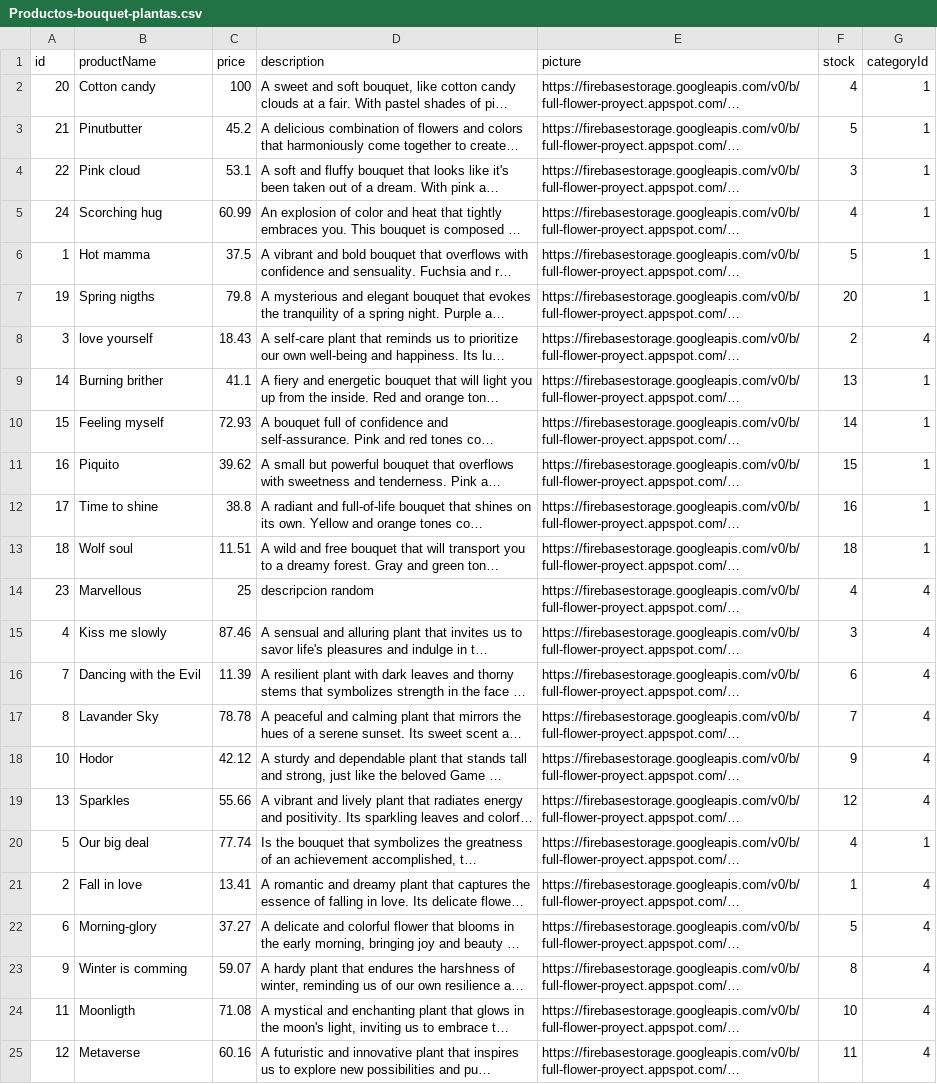
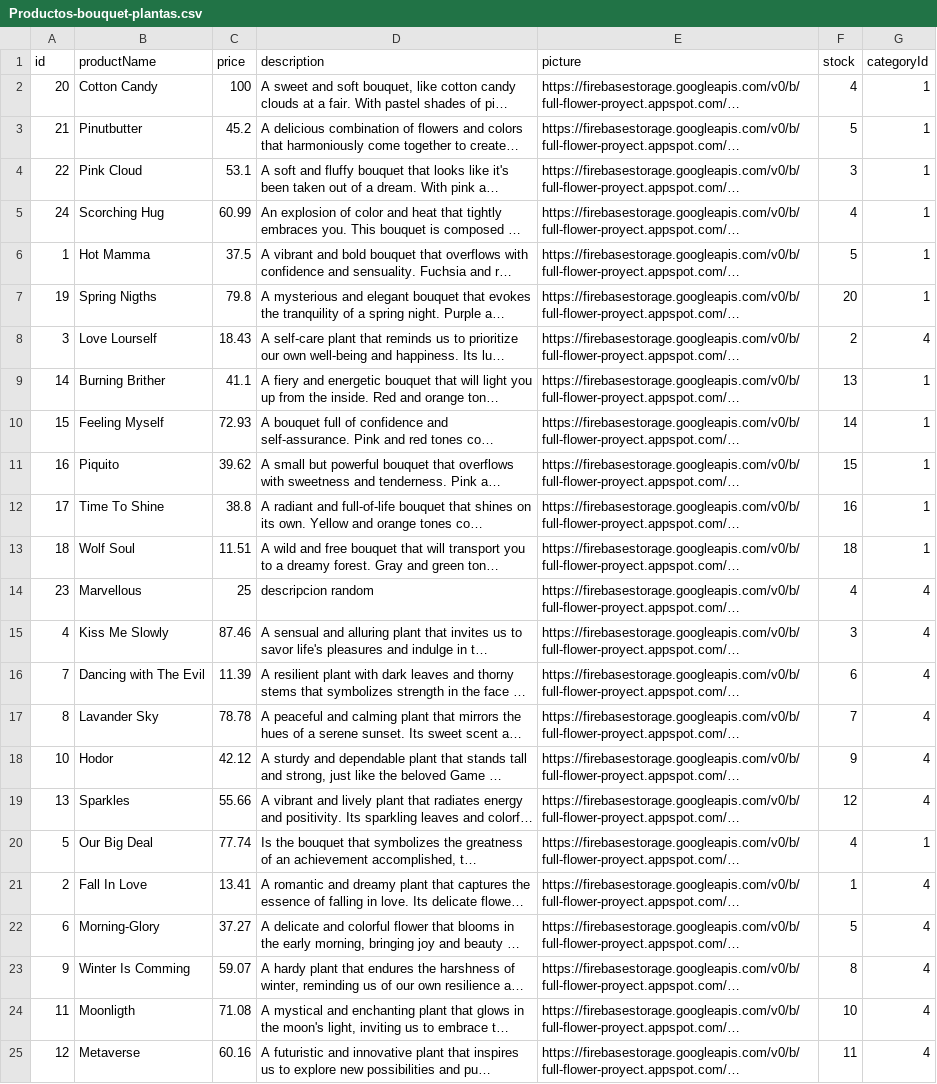
Before and after one commit to itselenasinh/Flower-Shop-Full-Stack-Project, a CSV file: api-database-flower/Productos-bouquet-plantas.csv, drawn as a sheet; long unchanged cells end in …; the diff names each change by its address in the sheet, - before the commit and + after, or states it on an @@ line.

```diff
--- a/api-database-flower/Productos-bouquet-plantas.csv
+++ b/api-database-flower/Productos-bouquet-plantas.csv
-B2 (productName): Cotton candy
+B2 (productName): Cotton Candy
-B4 (productName): Pink cloud
+B4 (productName): Pink Cloud
-B5 (productName): Scorching hug
+B5 (productName): Scorching Hug
-B6 (productName): Hot mamma
+B6 (productName): Hot Mamma
-B7 (productName): Spring nigths
+B7 (productName): Spring Nigths
-B8 (productName): love yourself
+B8 (productName): Love Lourself
-B9 (productName): Burning brither
+B9 (productName): Burning Brither
-B10 (productName): Feeling myself
+B10 (productName): Feeling Myself
-B12 (productName): Time to shine
+B12 (productName): Time To Shine
-B13 (productName): Wolf soul
+B13 (productName): Wolf Soul
-B15 (productName): Kiss me slowly
+B15 (productName): Kiss Me Slowly
-B16 (productName): Dancing with the Evil
+B16 (productName): Dancing with The Evil
-B20 (productName): Our big deal
+B20 (productName): Our Big Deal
-B21 (productName): Fall in love
+B21 (productName): Fall In Love
-B22 (productName): Morning-glory
+B22 (productName): Morning-Glory
-B23 (productName): Winter is comming
+B23 (productName): Winter Is Comming
```
Also changed, not shown: 8 other files.
